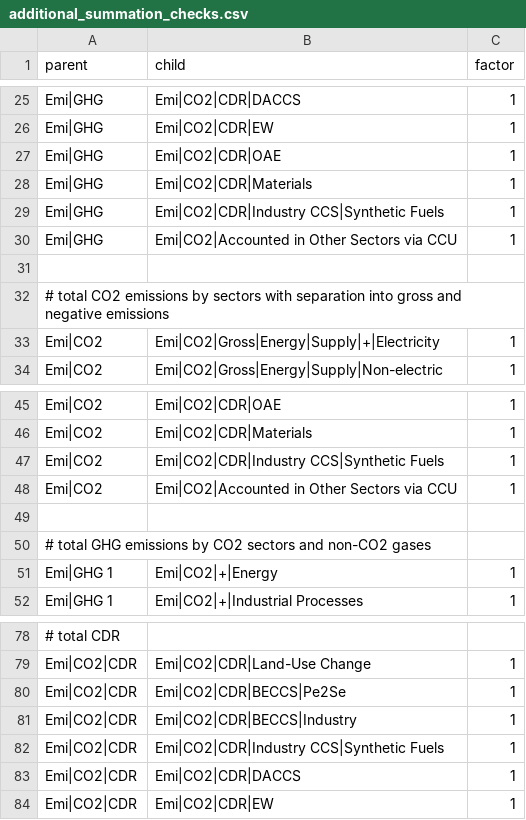
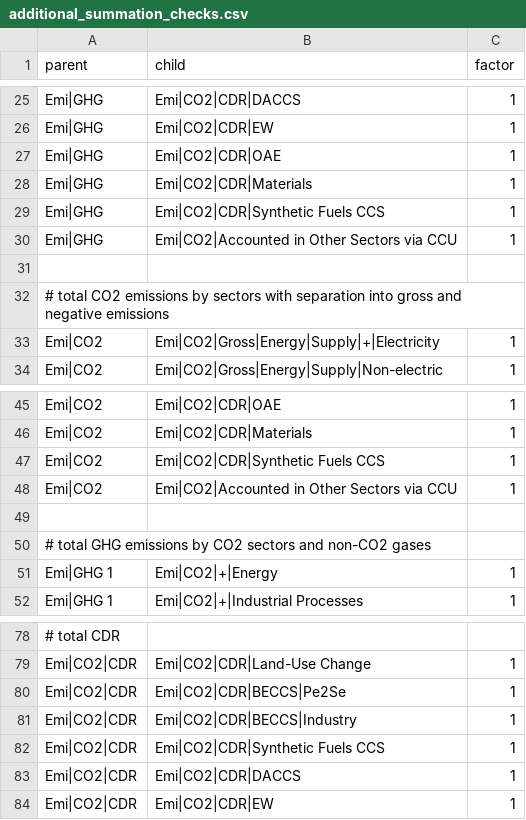
Before and after one commit to tabeado/remind2, a CSV file: inst/extdata/additional_summation_checks.csv, drawn as a sheet; only a part is shown, gaps mark what is left out.

```diff
--- a/inst/extdata/additional_summation_checks.csv
+++ b/inst/extdata/additional_summation_checks.csv
@@ -28,3 +28,3 @@ Emi|GHG;Emi|CO2|CDR|OAE;1
 Emi|GHG;Emi|CO2|CDR|Materials;1
-Emi|GHG;Emi|CO2|CDR|Industry CCS|Synthetic Fuels;1
+Emi|GHG;Emi|CO2|CDR|Synthetic Fuels CCS;1
 Emi|GHG;Emi|CO2|Accounted in Other Sectors via CCU;1
@@ -46,3 +46,3 @@ Emi|CO2;Emi|CO2|CDR|OAE;1
 Emi|CO2;Emi|CO2|CDR|Materials;1
-Emi|CO2;Emi|CO2|CDR|Industry CCS|Synthetic Fuels;1
+Emi|CO2;Emi|CO2|CDR|Synthetic Fuels CCS;1
 Emi|CO2;Emi|CO2|Accounted in Other Sectors via CCU;1
@@ -81,3 +81,3 @@ Emi|CO2|CDR;Emi|CO2|CDR|BECCS|Pe2Se;1
 Emi|CO2|CDR;Emi|CO2|CDR|BECCS|Industry;1
-Emi|CO2|CDR;Emi|CO2|CDR|Industry CCS|Synthetic Fuels;1
+Emi|CO2|CDR;Emi|CO2|CDR|Synthetic Fuels CCS;1
 Emi|CO2|CDR;Emi|CO2|CDR|DACCS;1
```
Also changed, not shown: 4 other files.
